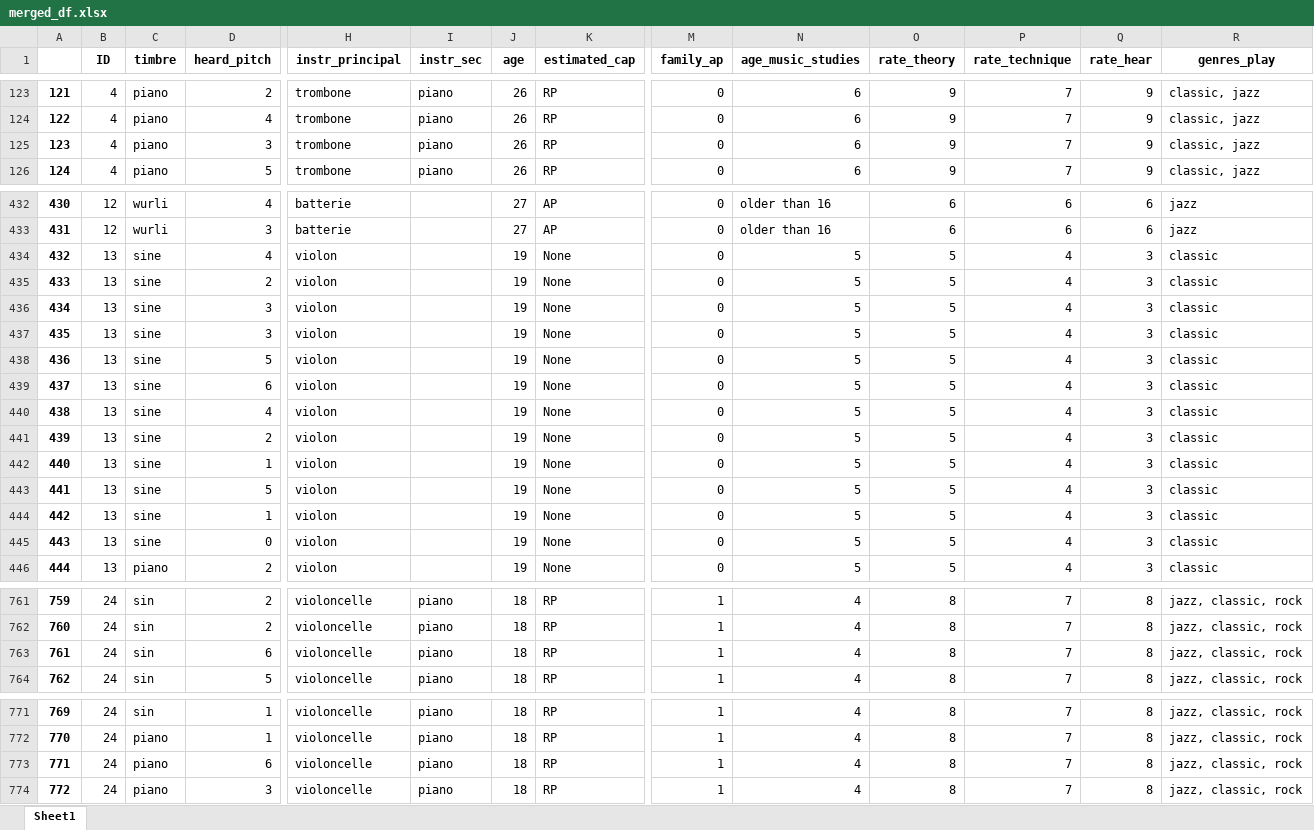
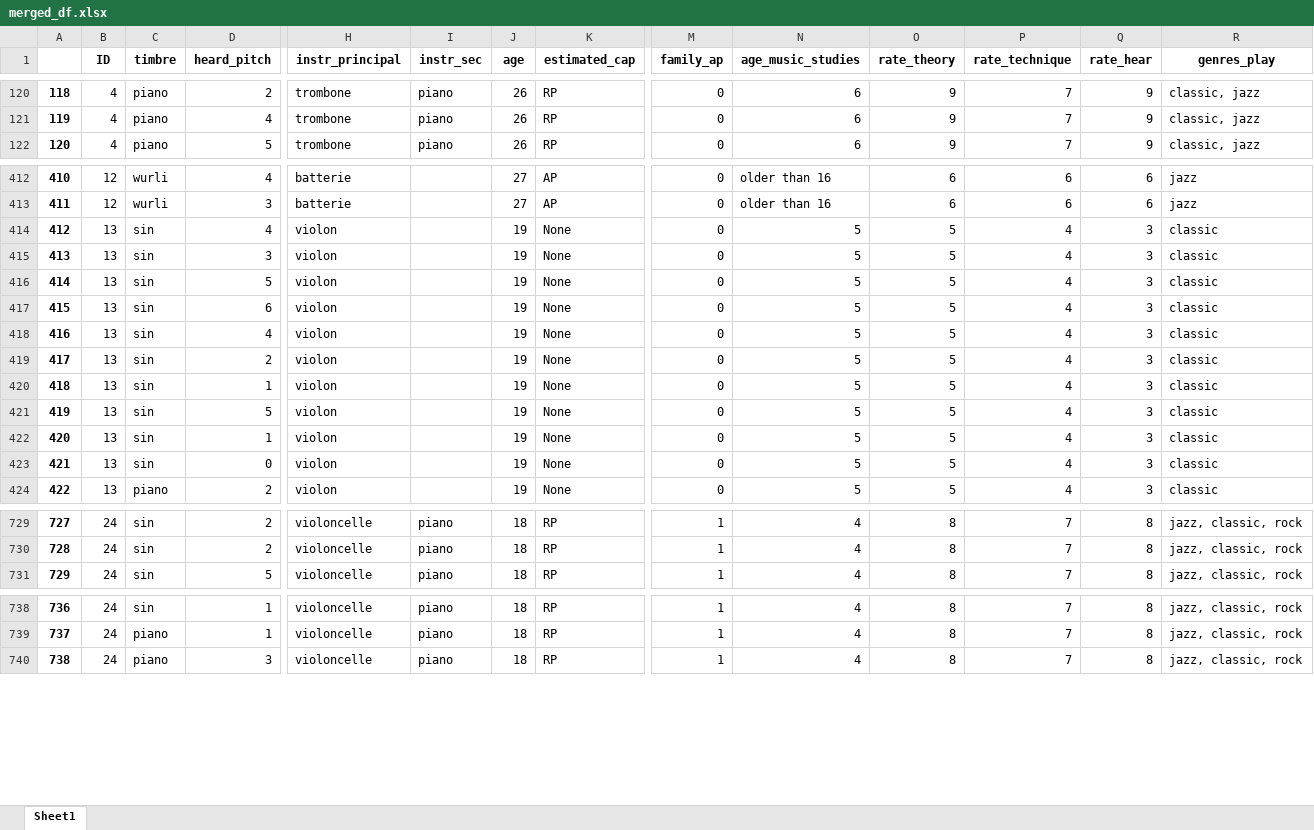
Before and after one commit to adescombes/digital_musicology_project, an Excel workbook: merged_df.xlsx, sheet Sheet1, drawn as a sheet; only a part is shown, gaps mark what is left out; values as stored, in another font and other column widths than the file's, no borders; removed rows and columns are numbered as before the commit, all else as after; rows hold the shown columns only; the diff covers the shown part only; the diff names each change by its address in the sheet, - before the commit and + after, or states it on an @@ line.

```diff
--- a/merged_df.xlsx (sheet Sheet1)
+++ b/merged_df.xlsx (sheet Sheet1)
@@ column A renumbered from row 73 down @@
-row 125: 123 | 4 | piano | 3 | trombone | piano | 26 | RP | 0 | 6 | 9 | 7 | 9 | classic, jazz
-C414 (timbre): sine
+C414 (timbre): sin
-row 435: 433 | 13 | sine | 2 | violon |  | 19 | None | 0 | 5 | 5 | 4 | 3 | classic
-row 436: 434 | 13 | sine | 3 | violon |  | 19 | None | 0 | 5 | 5 | 4 | 3 | classic
-C415:C423 (timbre): sine
+C415:C423 (timbre): sin
-row 763: 761 | 24 | sin | 6 | violoncelle | piano | 18 | RP | 1 | 4 | 8 | 7 | 8 | jazz, classic, rock
-row 773: 771 | 24 | piano | 6 | violoncelle | piano | 18 | RP | 1 | 4 | 8 | 7 | 8 | jazz, classic, rock
```
Also changed, not shown: 36 removed rows and 24 edited cells elsewhere in this sheet, data.xlsx, 40 other files.
